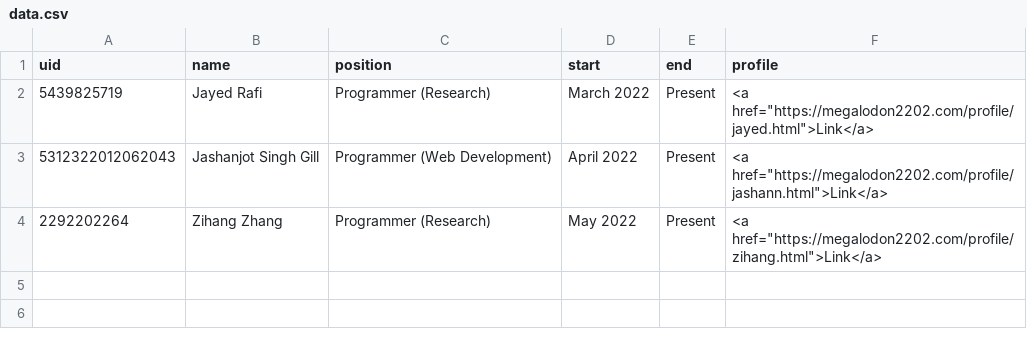
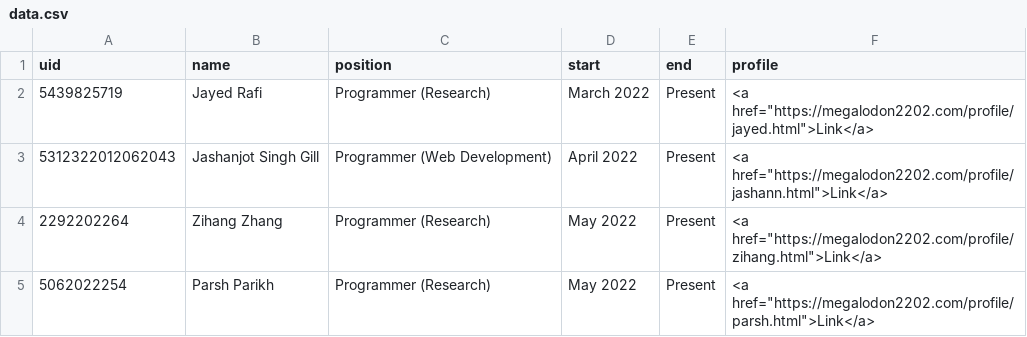
Before and after one commit to megalodon2202/verify, a CSV file: data.csv, drawn as a sheet; the diff names each change by its address in the sheet, - before the commit and + after, or states it on an @@ line.

Commit message:
Database update
DB UPDT

```diff
--- a/data.csv
+++ b/data.csv
+row 5: 5062022254 | Parsh Parikh | Programmer (Research) | May 2022 | Present | <a href="https://megalodon2202.com/profile/parsh.html">Link</a>
```
